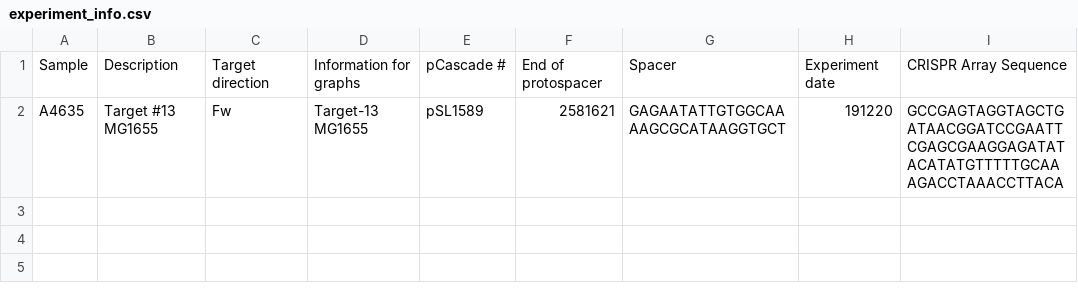
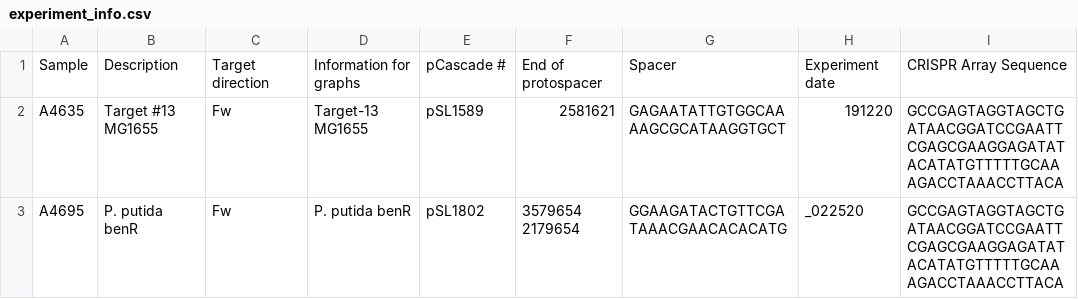
Before and after one commit to sternberglab/tnseq_pipeline, a CSV file: inputs/experiment_info.csv, drawn as a sheet.

```diff
--- a/inputs/experiment_info.csv
+++ b/inputs/experiment_info.csv
@@ -2 +2,2 @@
 A4635,Target #13 MG1655,Fw,Target-13 MG1655,pSL1589,2581621,GAGAATATTGTGGCAAAAGCGCATAAGGTGCT,191220,GCCGAGTAGGTAGCTGATAACGGATCCGAATTCGAGCGAAGGAGATATACATATGTTTTTGCAAAGACCTAAACCTTACA
+A4695,P. putida benR,Fw,P. putida benR,pSL1802,3579654 2179654,GGAAGATACTGTTCGATAAACGAACACACATG,_022520,GCCGAGTAGGTAGCTGATAACGGATCCGAATTCGAGCGAAGGAGATATACATATGTTTTTGCAAAGACCTAAACCTTACA
```
Also changed, not shown: 3 other files.
